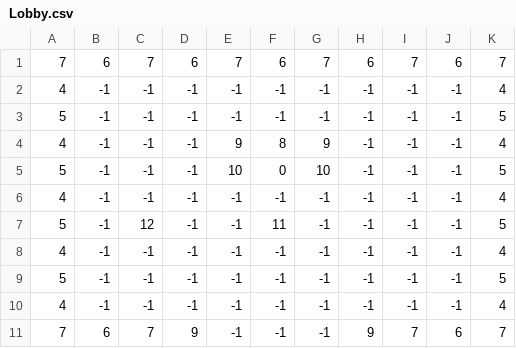
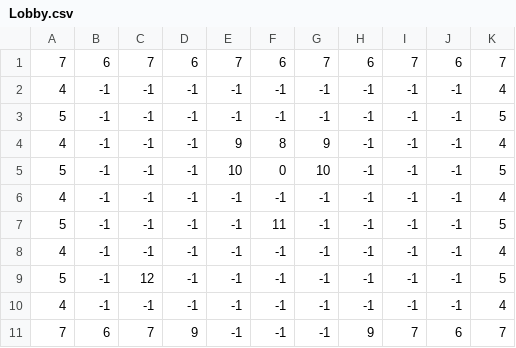
Before and after one commit to thaisfds/The_Shadow_Cat, a CSV file: Assets/Levels/Lobby/Lobby.csv, drawn as a sheet.

Commit message:
Lobby enemy is now the white cat

```diff
--- a/Assets/Levels/Lobby/Lobby.csv
+++ b/Assets/Levels/Lobby/Lobby.csv
@@ -6,5 +6,5 @@
 4,-1,-1,-1,-1,-1,-1,-1,-1,-1,4
-5,-1,12,-1,-1,11,-1,-1,-1,-1,5
+5,-1,-1,-1,-1,11,-1,-1,-1,-1,5
 4,-1,-1,-1,-1,-1,-1,-1,-1,-1,4
-5,-1,-1,-1,-1,-1,-1,-1,-1,-1,5
+5,-1,12,-1,-1,-1,-1,-1,-1,-1,5
 4,-1,-1,-1,-1,-1,-1,-1,-1,-1,4
```
Also changed, not shown: 3 other files.
